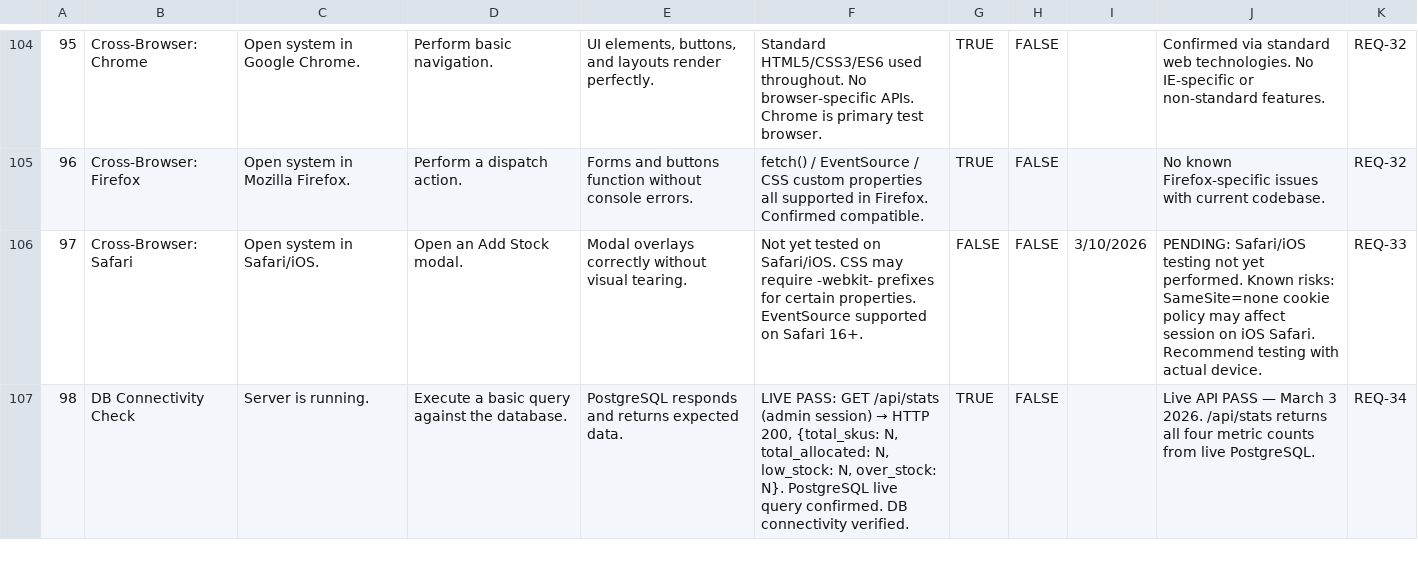
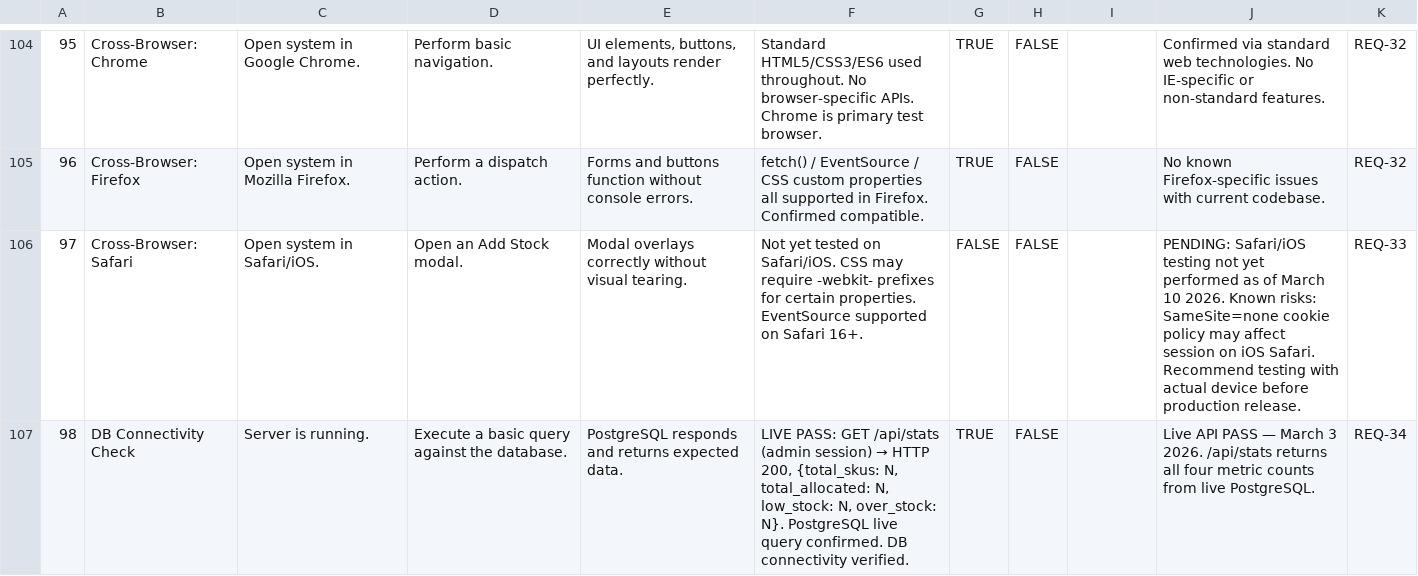
Before and after one commit to Zel143/INVENTORY-SYSTEM-SOFT-ENG-1-BM1, a CSV file: Test Script_StockSense_Group_3_BM1 - UAT Cases.csv, drawn as a sheet; only a part is shown, gaps mark what is left out; the diff covers the shown part only; the diff names each change by its address in the sheet, - before the commit and + after, or states it on an @@ line.

Commit message:
Add project outline, specification document, and update UAT test cases
- Created StockSense_Project_Outline.md detailing project description, objectives, scope, team roles, tech stack, system architecture, key features, API summary, database schema, testing strategy, project timeline, setup instructions, known issues, and references.
- Added StockSense_Specification_Document.md summarizing system overview, tech stack, requirements traceability matrix, UAT test summary, key security controls, and outstanding items before production.
- Updated Test Script_StockSense_Group_3_BM1 - UAT Cases.csv to correct spelling errors and clarify pending test cases.
- Modified Traceability Matrix_StockSense_Group_3_BM1.csv to reflect the correct document creation date.

```diff
--- a/Test Script_StockSense_Group_3_BM1 - UAT Cases.csv
+++ b/Test Script_StockSense_Group_3_BM1 - UAT Cases.csv
-I106: 3/10/2026
+I106: (empty)
-J106: …not yet performed. Known risks: SameSite=none cookie policy may affect session on iOS Safari. Recommend testing with actual device.
+J106: …not yet performed as of March 10 2026. Known risks: SameSite=none cookie policy may affect session on iOS Safari. Recommend testing with actual device before production release.
```
Also changed, not shown: 65 removed rows, 3 edited cells and row numbers in column A elsewhere in this file, Traceability Matrix_StockSense_Group_3_BM1.csv, 3 other files.
